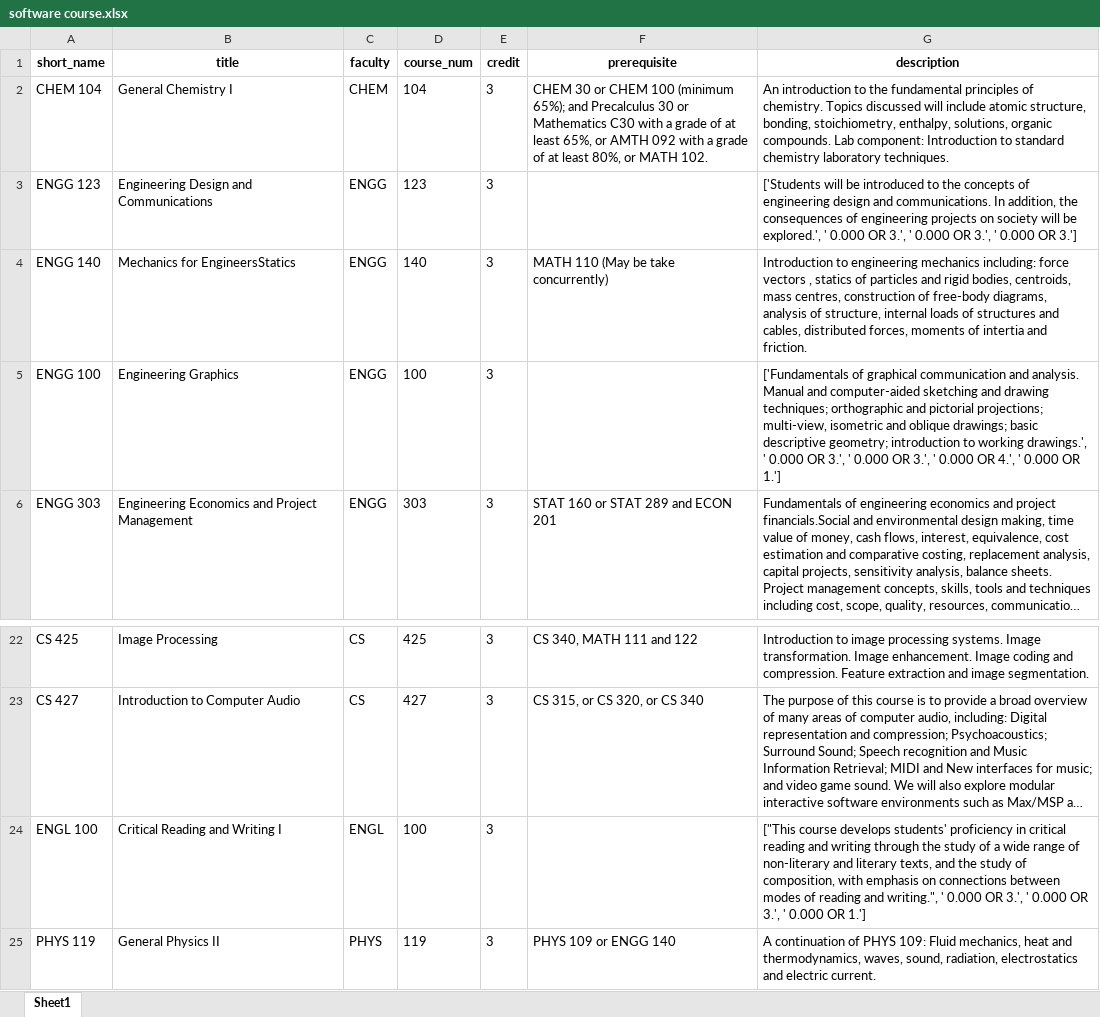
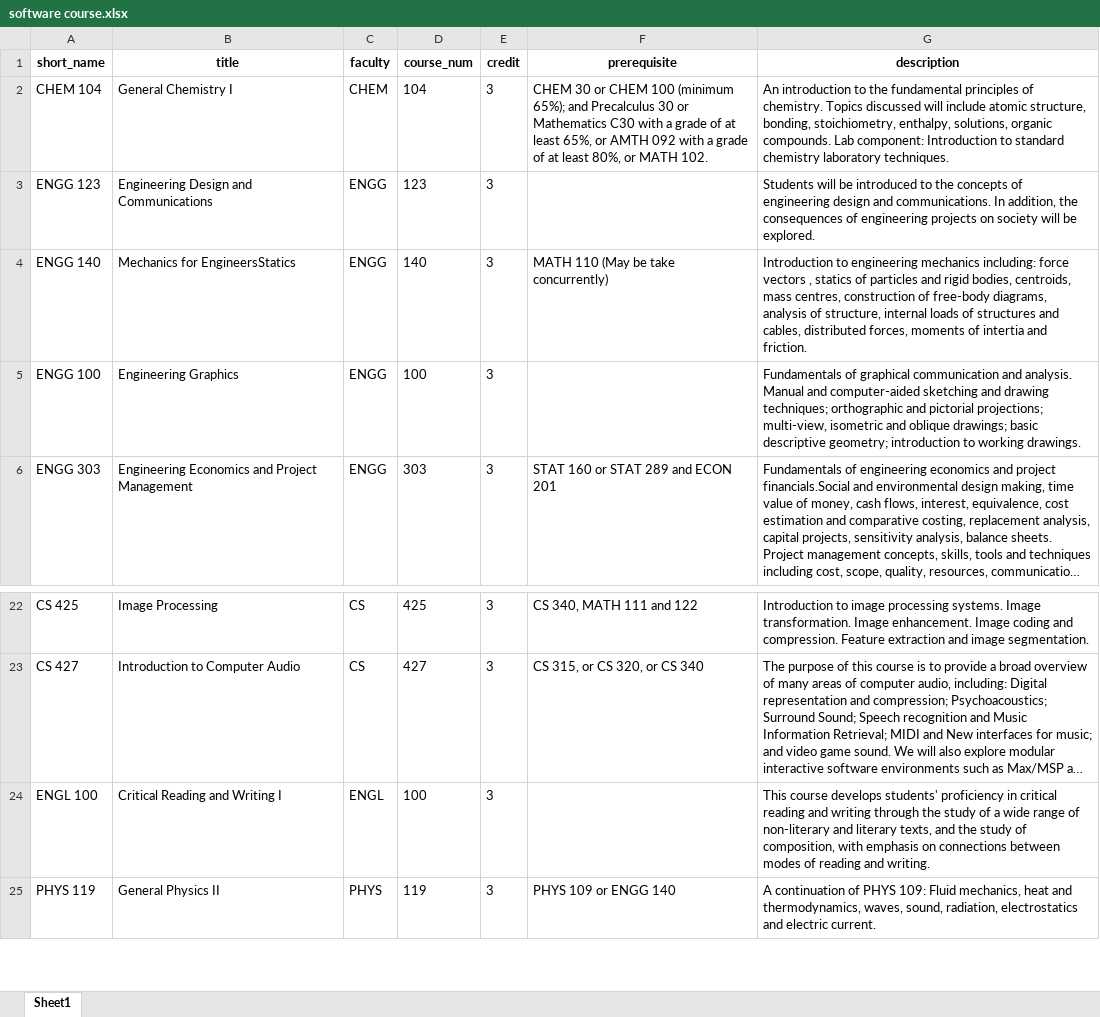
Before and after one commit to yang242j/VSB_Plus, an Excel workbook: Document/Database/software course.xlsx, sheet Sheet1, drawn as a sheet; only a part is shown, gaps mark what is left out; long unchanged cells end in …; values as stored, in another font and other column widths than the file's, no borders; the diff names each change by its address in the sheet, - before the commit and + after, or states it on an @@ line.

Commit message:
fix software json

```diff
--- a/Document/Database/software course.xlsx (sheet Sheet1)
+++ b/Document/Database/software course.xlsx (sheet Sheet1)
-G3 (description): ['Students will be introduced to the concepts of engineering design and communications. In addition, the consequences of engineering projects on society will be explored.', ' 0.000 OR 3.', ' 0.000 OR 3.', ' 0.000 OR 3.']
+G3 (description): Students will be introduced to the concepts of engineering design and communications. In addition, the consequences of engineering projects on society will be explored.
-G5 (description): ['Fundamentals of graphical communication and analysis. Manual and computer-aided sketching and drawing techniques; orthographic and pictorial projections; multi-view, isometric and oblique drawings; basic descriptive geometry; introduction to working drawings.', ' 0.000 OR 3.', ' 0.000 OR 3.', ' 0.000 OR 4.', ' 0.000 OR 1.']
+G5 (description): Fundamentals of graphical communication and analysis. Manual and computer-aided sketching and drawing techniques; orthographic and pictorial projections; multi-view, isometric and oblique drawings; basic descriptive geometry; introduction to working drawings.
-G24 (description): ["This course develops students' proficiency in critical reading and writing through the study of a wide range of non-literary and literary texts, and the study of composition, with emphasis on connections between modes of reading and writing.", ' 0.000 OR 3.', ' 0.000 OR 3.', ' 0.000 OR 1.']
+G24 (description): This course develops students' proficiency in critical reading and writing through the study of a wide range of non-literary and literary texts, and the study of composition, with emphasis on connections between modes of reading and writing.
```
Also changed, not shown: 3 other files.
